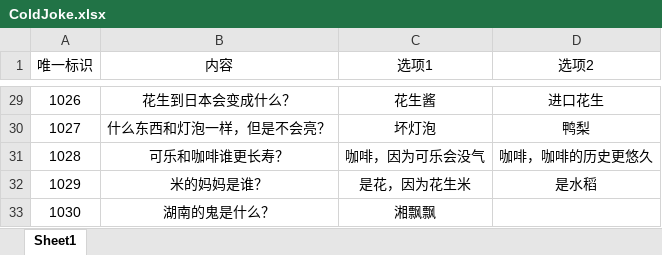
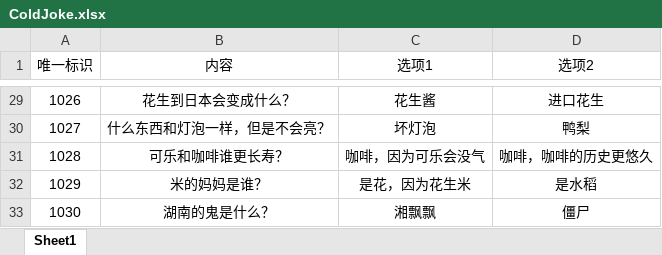
Before and after one commit to mook-wenyu/CGJ2025-5, an Excel workbook: ExcelConfigs/ColdJoke.xlsx, sheet Sheet1, drawn as a sheet; only a part is shown, gaps mark what is left out; values as stored, in another font and other column widths than the file's, no borders; the diff names each change by its address in the sheet, - before the commit and + after, or states it on an @@ line.

```diff
--- a/ExcelConfigs/ColdJoke.xlsx (sheet Sheet1)
+++ b/ExcelConfigs/ColdJoke.xlsx (sheet Sheet1)
-D33 (选项2): (empty)
+D33 (选项2): 僵尸
```
Also changed, not shown: ExcelConfigs/LevelConfig.xlsx, 2 other files.
